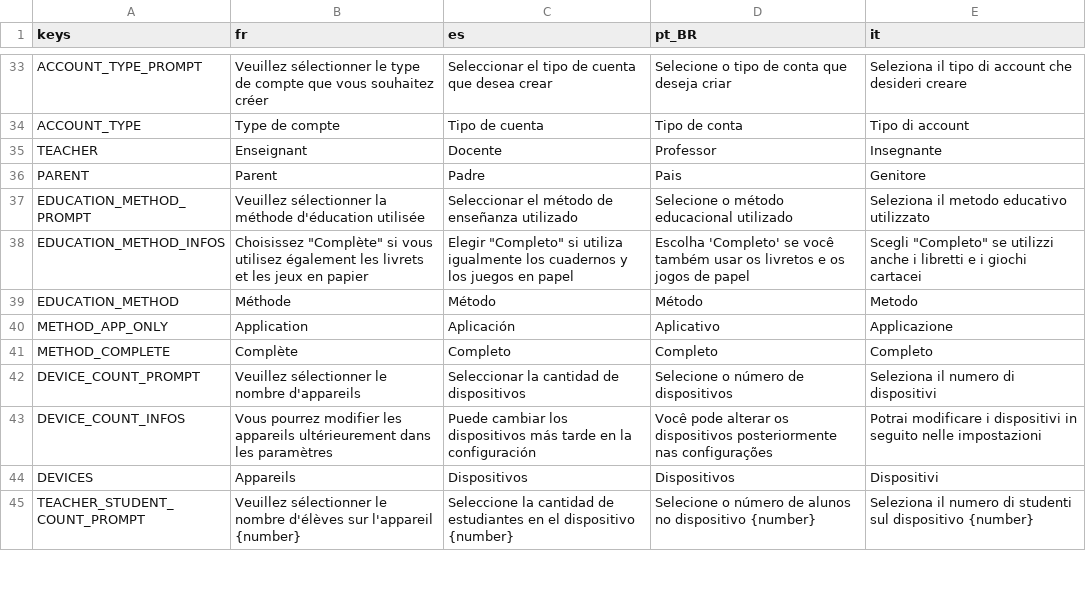
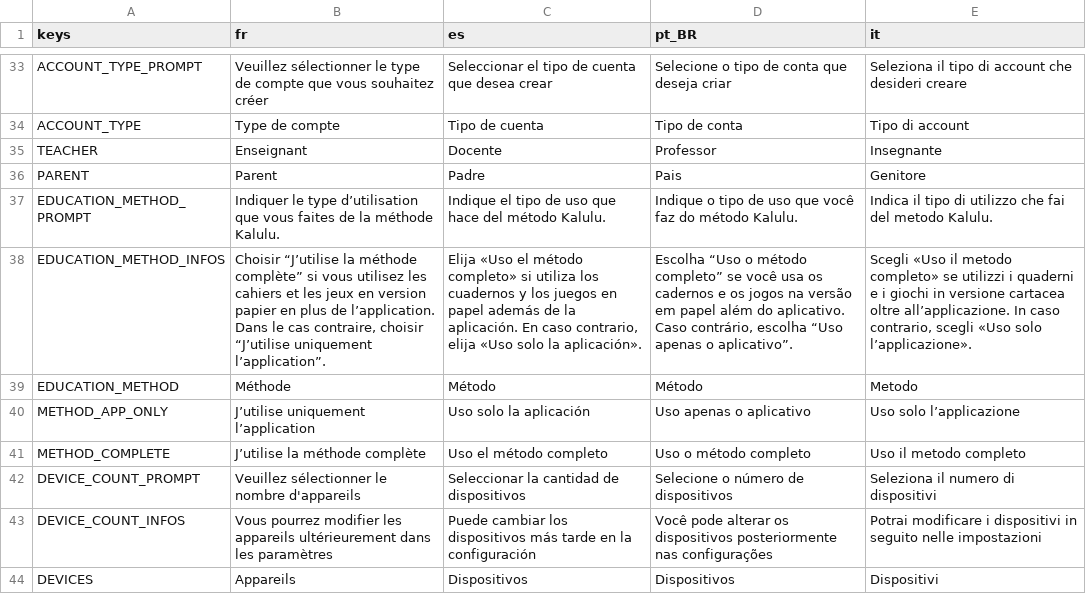
Before and after one commit to Excello-Recherche-Education/Kalulu-Frontend, a CSV file: kalulu_localization.csv, drawn as a sheet; only a part is shown, gaps mark what is left out; the shorter side is filled out with more unchanged rows; the diff names each change by its address in the sheet, - before the commit and + after, or states it on an @@ line.

```diff
--- a/kalulu_localization.csv
+++ b/kalulu_localization.csv
-B37 (fr): Veuillez sélectionner la méthode d'éducation utilisée
+B37 (fr): Indiquer le type d’utilisation que vous faites de la méthode Kalulu.
-C37 (es): Seleccionar el método de enseñanza utilizado
+C37 (es): Indique el tipo de uso que hace del método Kalulu.
-D37 (pt_BR): Selecione o método educacional utilizado
+D37 (pt_BR): Indique o tipo de uso que você faz do método Kalulu.
-E37 (it): Seleziona il metodo educativo utilizzato
+E37 (it): Indica il tipo di utilizzo che fai del metodo Kalulu.
-B38 (fr): Choisissez "Complète" si vous utilisez également les livrets et les jeux en papier
+B38 (fr): Choisir “J’utilise la méthode complète” si vous utilisez les cahiers et les jeux en version papier en plus de l’application. Dans le cas contraire, choisir “J’utilise uniquement l’application”.
-C38 (es): Elegir "Completo" si utiliza igualmente los cuadernos y los juegos en papel
+C38 (es): Elija «Uso el método completo» si utiliza los cuadernos y los juegos en papel además de la aplicación. En caso contrario, elija «Uso solo la aplicación».
-D38 (pt_BR): Escolha 'Completo' se você também usar os livretos e os jogos de papel
+D38 (pt_BR): Escolha “Uso o método completo” se você usa os cadernos e os jogos na versão em papel além do aplicativo. Caso contrário, escolha “Uso apenas o aplicativo”.
-E38 (it): Scegli "Completo" se utilizzi anche i libretti e i giochi cartacei
+E38 (it): Scegli «Uso il metodo completo» se utilizzi i quaderni e i giochi in versione cartacea oltre all’applicazione. In caso contrario, scegli «Uso solo l’applicazione».
-B40 (fr): Application
+B40 (fr): J’utilise uniquement l’application
-C40 (es): Aplicación
+C40 (es): Uso solo la aplicación
-D40 (pt_BR): Aplicativo
+D40 (pt_BR): Uso apenas o aplicativo
-E40 (it): Applicazione
+E40 (it): Uso solo l’applicazione
-B41 (fr): Complète
+B41 (fr): J’utilise la méthode complète
-C41 (es): Completo
+C41 (es): Uso el método completo
-D41 (pt_BR): Completo
+D41 (pt_BR): Uso o método completo
-E41 (it): Completo
+E41 (it): Uso il metodo completo
```
Also changed, not shown: 1 other file.
